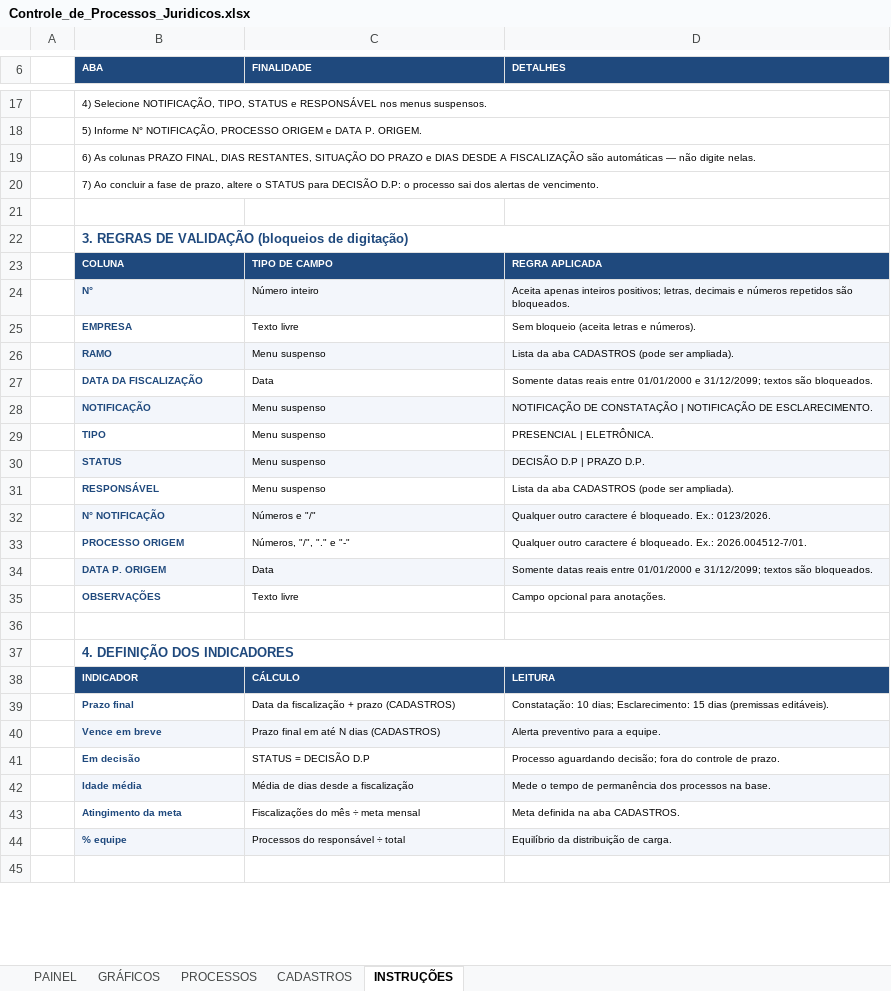
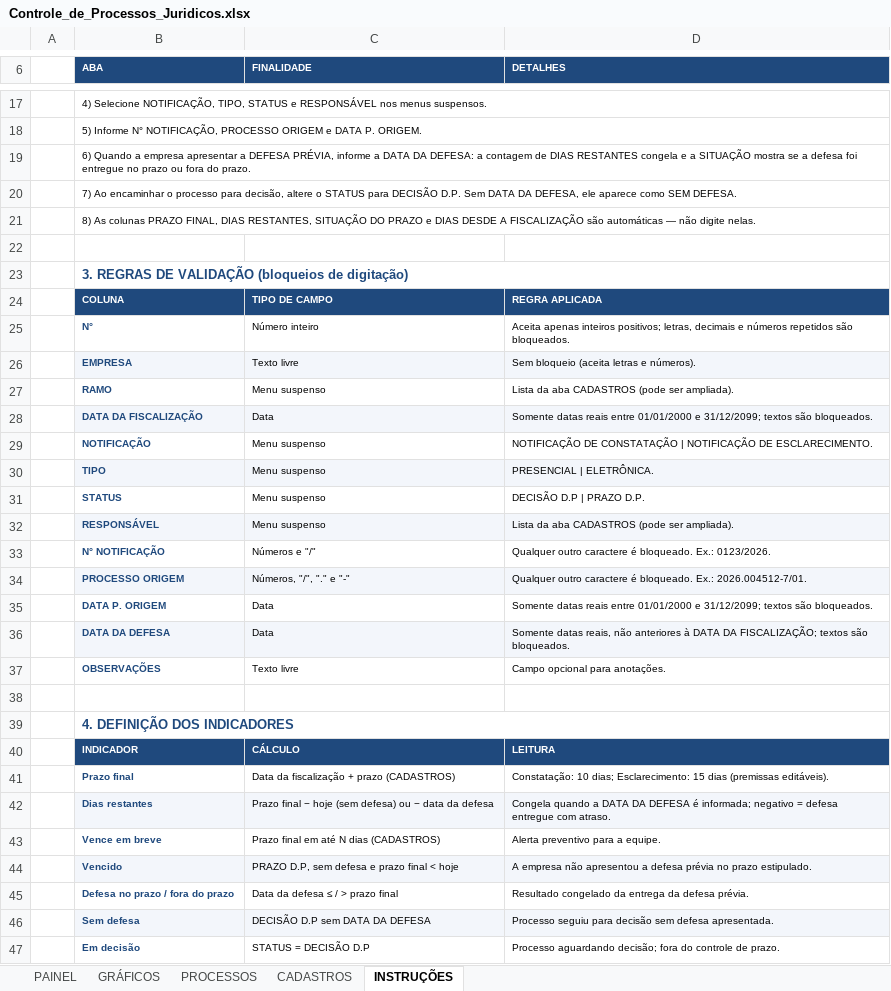
Before and after one commit to RaphaelKT/CEJP, an Excel workbook: planilhas/Controle_de_Processos_Juridicos.xlsx, sheet INSTRUÇÕES, drawn as a sheet; only a part is shown, gaps mark what is left out; the shorter side is filled out with more unchanged rows; values as stored, in another font and other column widths than the file's, no borders; addresses are those after the commit; the diff covers the shown part only; the diff names each change by its address in the sheet, - before the commit and + after, or states it on an @@ line.

```diff
--- a/planilhas/Controle_de_Processos_Juridicos.xlsx (sheet INSTRUÇÕES)
+++ b/planilhas/Controle_de_Processos_Juridicos.xlsx (sheet INSTRUÇÕES)
-B19 (ABA): 6) As colunas PRAZO FINAL, DIAS RESTANTES, SITUAÇÃO DO PRAZO e DIAS DESDE A FISCALIZAÇÃO são automáticas — não digite nelas.
+B19 (ABA): 6) Quando a empresa apresentar a DEFESA PRÉVIA, informe a DATA DA DEFESA: a contagem de DIAS RESTANTES congela e a SITUAÇÃO mostra se a defesa foi entregue no prazo ou fora do prazo.
-B20 (ABA): 7) Ao concluir a fase de prazo, altere o STATUS para DECISÃO D.P: o processo sai dos alertas de vencimento.
+B20 (ABA): 7) Ao encaminhar o processo para decisão, altere o STATUS para DECISÃO D.P. Sem DATA DA DEFESA, ele aparece como SEM DEFESA.
+row 21:  | 8) As colunas PRAZO FINAL, DIAS RESTANTES, SITUAÇÃO DO PRAZO e DIAS DESDE A FISCALIZAÇÃO são automáticas — não digite nelas.
-B25:D25 fill: #F3F6FB
+B25:D25 fill: none
-B26:D26 fill: none
+B26:D26 fill: #F3F6FB
-B27:D27 fill: #F3F6FB
+B27:D27 fill: none
-B28:D28 fill: none
+B28:D28 fill: #F3F6FB
-B29:D29 fill: #F3F6FB
+B29:D29 fill: none
-B30:D30 fill: none
+B30:D30 fill: #F3F6FB
-B31:D31 fill: #F3F6FB
+B31:D31 fill: none
-B32:D32 fill: none
+B32:D32 fill: #F3F6FB
-B33:D33 fill: #F3F6FB
+B33:D33 fill: none
-B34:D34 fill: none
+B34:D34 fill: #F3F6FB
-B35:D35 fill: #F3F6FB
+B35:D35 fill: none
+row 36:  | DATA DA DEFESA | Data | Somente datas reais, não anteriores à DATA DA FISCALIZAÇÃO; textos são bloqueados.
+row 42:  | Dias restantes | Prazo final − hoje (sem defesa) ou − data da defesa | Congela quando a DATA DA DEFESA é informada; negativo = defesa entregue com atraso.
-B43:D43 fill: #F3F6FB
+B43:D43 fill: none
+row 44:  | Vencido | PRAZO D.P, sem defesa e prazo final < hoje | A empresa não apresentou a defesa prévia no prazo estipulado.
+row 45:  | Defesa no prazo / fora do prazo | Data da defesa ≤ / > prazo final | Resultado congelado da entrega da defesa prévia.
+row 46:  | Sem defesa | DECISÃO D.P sem DATA DA DEFESA | Processo seguiu para decisão sem defesa apresentada.
```
Also changed, not shown: 1 edited cell elsewhere in this sheet, sheet PROCESSOS, sheet PAINEL, sheet GRÁFICOS, formulas that keep their value.
